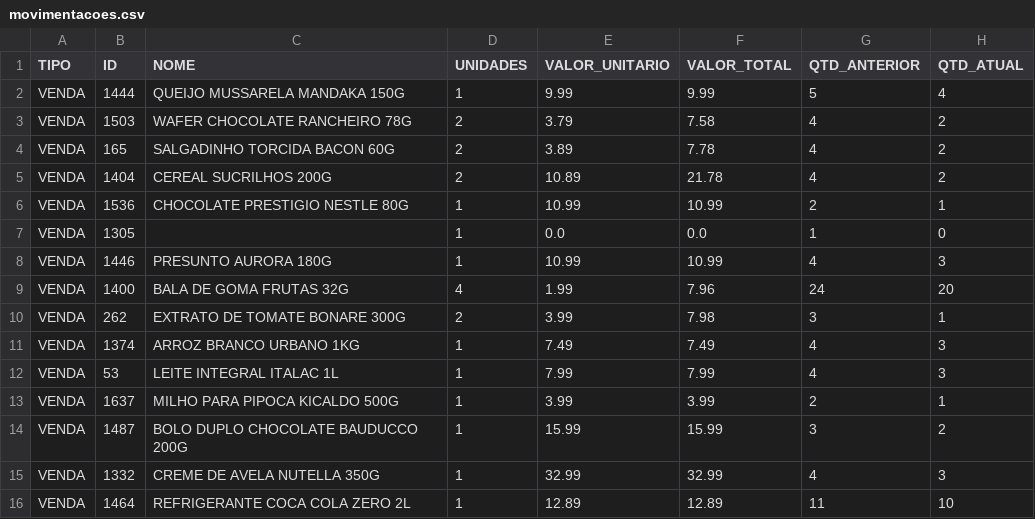
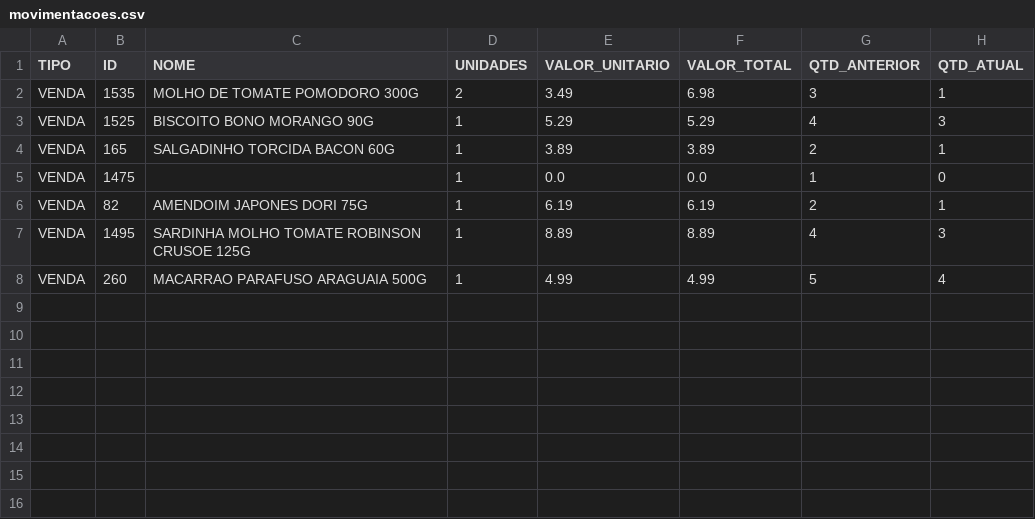
Before and after one commit to HugoSMonteiro/PesquisaMercado, a CSV file: movimentacoes.csv, drawn as a sheet.

```diff
--- a/movimentacoes.csv
+++ b/movimentacoes.csv
@@ -1,16 +1,8 @@
 TIPO;ID;NOME;UNIDADES;VALOR_UNITARIO;VALOR_TOTAL;QTD_ANTERIOR;QTD_ATUAL
-VENDA;1444;QUEIJO MUSSARELA MANDAKA 150G;1;9.99;9.99;5;4
-VENDA;1503;WAFER CHOCOLATE RANCHEIRO 78G;2;3.79;7.58;4;2
-VENDA;165;SALGADINHO TORCIDA BACON 60G;2;3.89;7.78;4;2
-VENDA;1404;CEREAL SUCRILHOS 200G;2;10.89;21.78;4;2
-VENDA;1536;CHOCOLATE PRESTIGIO NESTLE 80G;1;10.99;10.99;2;1
-VENDA;1305;;1;0.0;0.0;1;0
-VENDA;1446;PRESUNTO AURORA 180G;1;10.99;10.99;4;3
-VENDA;1400;BALA DE GOMA FRUTAS 32G;4;1.99;7.96;24;20
-VENDA;262;EXTRATO DE TOMATE BONARE 300G;2;3.99;7.98;3;1
-VENDA;1374;ARROZ BRANCO URBANO 1KG;1;7.49;7.49;4;3
-VENDA;53;LEITE INTEGRAL ITALAC 1L;1;7.99;7.99;4;3
-VENDA;1637;MILHO PARA PIPOCA KICALDO 500G;1;3.99;3.99;2;1
-VENDA;1487;BOLO DUPLO CHOCOLATE BAUDUCCO 200G;1;15.99;15.99;3;2
-VENDA;1332;CREME DE AVELA NUTELLA 350G;1;32.99;32.99;4;3
-VENDA;1464;REFRIGERANTE COCA COLA ZERO  2L;1;12.89;12.89;11;10
+VENDA;1535;MOLHO DE TOMATE POMODORO 300G;2;3.49;6.98;3;1
+VENDA;1525;BISCOITO BONO MORANGO 90G;1;5.29;5.29;4;3
+VENDA;165;SALGADINHO TORCIDA BACON 60G;1;3.89;3.89;2;1
+VENDA;1475;;1;0.0;0.0;1;0
+VENDA;82;AMENDOIM JAPONES DORI 75G;1;6.19;6.19;2;1
+VENDA;1495;SARDINHA MOLHO TOMATE ROBINSON CRUSOE 125G;1;8.89;8.89;4;3
+VENDA;260;MACARRAO PARAFUSO ARAGUAIA 500G;1;4.99;4.99;5;4
```
Also changed, not shown: vendas_acumuladas.csv, 1 other file.
